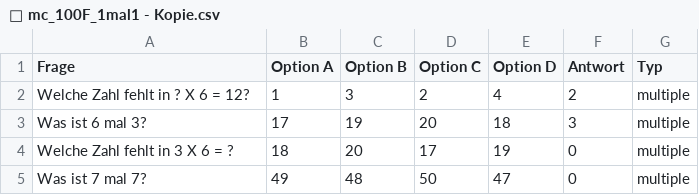
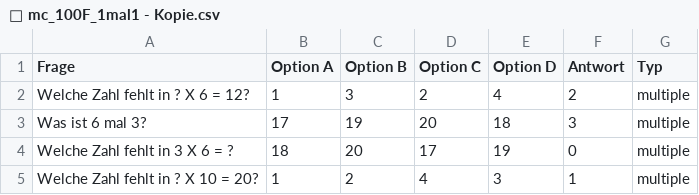
Before and after one commit to ulsbulle/ZOLL-Rentner-Lernapp, a CSV file: templates/🧮 mc_100F_1mal1 - Kopie.csv, drawn as a sheet; removed rows and columns are numbered as before the commit, all else as after; the diff names each change by its address in the sheet, - before the commit and + after, or states it on an @@ line.

Commit message:
Update 🧮 mc_100F_1mal1 - Kopie.csv

```diff
--- a/templates/🧮 mc_100F_1mal1 - Kopie.csv
+++ b/templates/🧮 mc_100F_1mal1 - Kopie.csv
-row 5: Was ist 7 mal 7? | 49 | 48 | 50 | 47 | 0 | multiple
+row 5: Welche Zahl fehlt in ? X 10 = 20? | 1 | 2 | 4 | 3 | 1 | multiple
```
